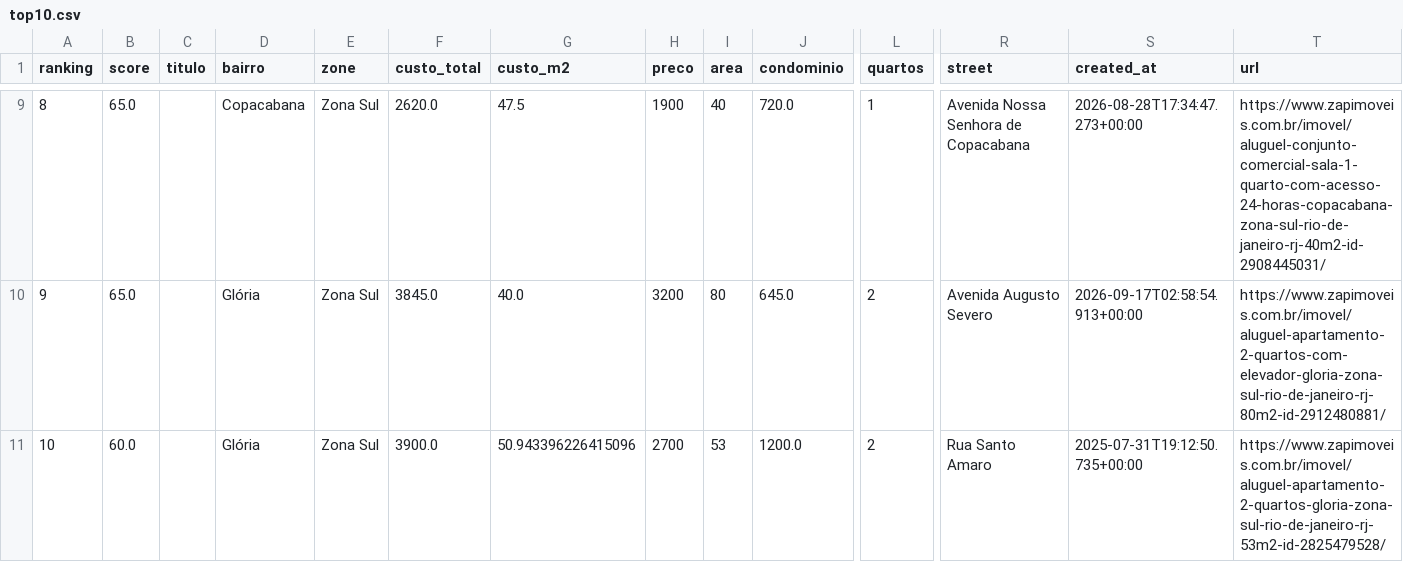
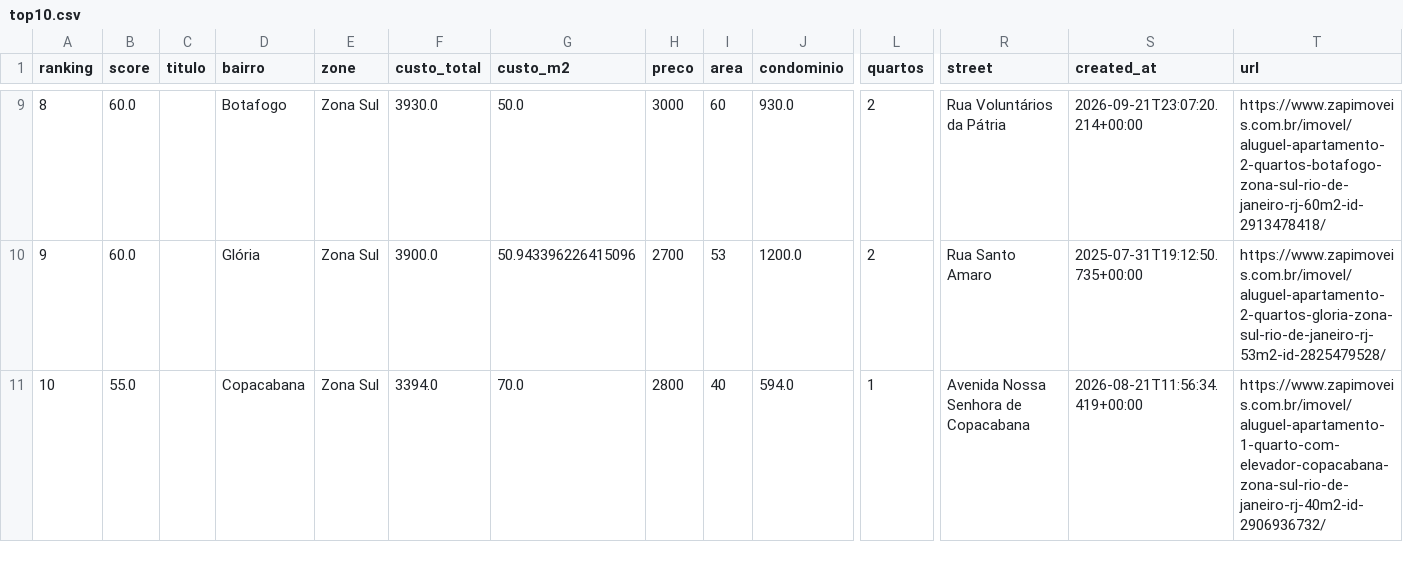
Before and after one commit to DboechatM/RentHunter, a CSV file: data/zap/top/top10.csv, drawn as a sheet; only a part is shown, gaps mark what is left out; the diff covers the shown part only; the diff names each change by its address in the sheet, - before the commit and + after, or states it on an @@ line.

```diff
--- a/data/zap/top/top10.csv
+++ b/data/zap/top/top10.csv
-B9:B10 (score): 65.0
+B9:B10 (score): 60.0
-D9 (bairro): Copacabana
+D9 (bairro): Botafogo
-F9 (custo_total): 2620.0
+F9 (custo_total): 3930.0
-G9 (custo_m2): 47.5
+G9 (custo_m2): 50.0
-H9 (preco): 1900
+H9 (preco): 3000
-I9 (area): 40
+I9 (area): 60
-J9 (condominio): 720.0
+J9 (condominio): 930.0
-L9 (quartos): 1
+L9 (quartos): 2
-R9 (street): Avenida Nossa Senhora de Copacabana
+R9 (street): Rua Voluntários da Pátria
-S9 (created_at): 2026-08-28T17:34:47.273+00:00
+S9 (created_at): 2026-09-21T23:07:20.214+00:00
-T9 (url): https://www.zapimoveis.com.br/imovel/aluguel-conjunto-comercial-sala-1-quarto-com-acesso-24-horas-copacabana-zona-sul-rio-de-janeiro-rj-40m2-id-2908445031/
+T9 (url): https://www.zapimoveis.com.br/imovel/aluguel-apartamento-2-quartos-botafogo-zona-sul-rio-de-janeiro-rj-60m2-id-2913478418/
-F10 (custo_total): 3845.0
+F10 (custo_total): 3900.0
-G10 (custo_m2): 40.0
+G10 (custo_m2): 50.943396226415096
-H10 (preco): 3200
+H10 (preco): 2700
-I10 (area): 80
+I10 (area): 53
-J10 (condominio): 645.0
+J10 (condominio): 1200.0
-R10 (street): Avenida Augusto Severo
+R10 (street): Rua Santo Amaro
-S10 (created_at): 2026-09-17T02:58:54.913+00:00
+S10 (created_at): 2025-07-31T19:12:50.735+00:00
-T10 (url): https://www.zapimoveis.com.br/imovel/aluguel-apartamento-2-quartos-com-elevador-gloria-zona-sul-rio-de-janeiro-rj-80m2-id-2912480881/
+T10 (url): https://www.zapimoveis.com.br/imovel/aluguel-apartamento-2-quartos-gloria-zona-sul-rio-de-janeiro-rj-53m2-id-2825479528/
-B11 (score): 60.0
+B11 (score): 55.0
-D11 (bairro): Glória
+D11 (bairro): Copacabana
-F11 (custo_total): 3900.0
+F11 (custo_total): 3394.0
-G11 (custo_m2): 50.943396226415096
+G11 (custo_m2): 70.0
-H11 (preco): 2700
+H11 (preco): 2800
-I11 (area): 53
+I11 (area): 40
-J11 (condominio): 1200.0
+J11 (condominio): 594.0
-L11 (quartos): 2
+L11 (quartos): 1
-R11 (street): Rua Santo Amaro
+R11 (street): Avenida Nossa Senhora de Copacabana
-S11 (created_at): 2025-07-31T19:12:50.735+00:00
+S11 (created_at): 2026-08-21T11:56:34.419+00:00
-T11 (url): https://www.zapimoveis.com.br/imovel/aluguel-apartamento-2-quartos-gloria-zona-sul-rio-de-janeiro-rj-53m2-id-2825479528/
+T11 (url): https://www.zapimoveis.com.br/imovel/aluguel-apartamento-1-quarto-com-elevador-copacabana-zona-sul-rio-de-janeiro-rj-40m2-id-2906936732/
```
Also changed, not shown: 26 edited cells elsewhere in this file, 2 other files.
